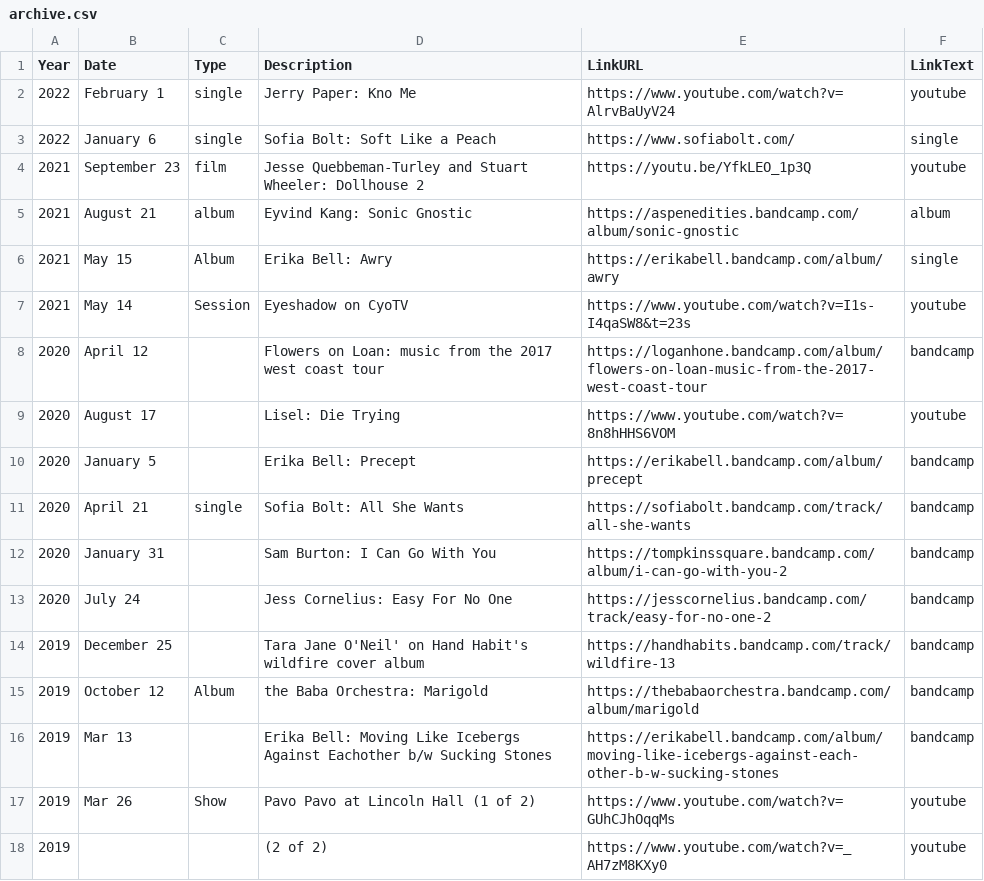
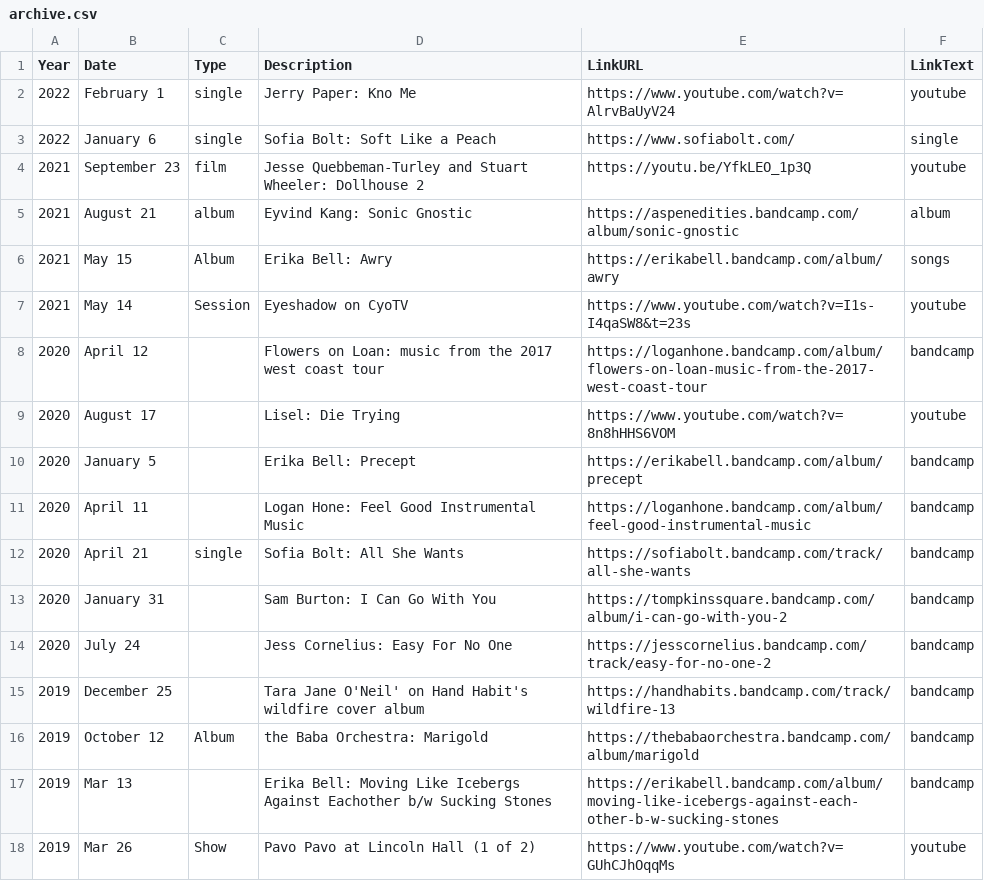
Before and after one commit to usefulparade/jnqt, a CSV file: archive.csv, drawn as a sheet; only a part is shown; the shorter side is filled out with more unchanged rows.

Commit message:
add logan hone feel good music

```diff
--- a/archive.csv
+++ b/archive.csv
@@ -5,3 +5,3 @@ Year,Date,Type,Description,LinkURL,LinkText
 2021,August 21, album,Eyvind Kang: Sonic Gnostic,https://aspenedities.bandcamp.com/album/sonic-gnostic,album
-2021,May 15,Album,Erika Bell: Awry ,https://erikabell.bandcamp.com/album/awry,single
+2021,May 15,Album,Erika Bell: Awry ,https://erikabell.bandcamp.com/album/awry,songs
 2021,May 14,Session,Eyeshadow on CyoTV,https://www.youtube.com/watch?v=I1s-I4qaSW8&t=23s,youtube
@@ -10,2 +10,3 @@ Year,Date,Type,Description,LinkURL,LinkText
 2020,January 5,,Erika Bell: Precept,https://erikabell.bandcamp.com/album/precept,bandcamp
+2020,April 11,,Logan Hone: Feel Good Instrumental Music, https://loganhone.bandcamp.com/album/feel-good-instrumental-music, bandcamp
 2020,April 21,single,Sofia Bolt: All She Wants,https://sofiabolt.bandcamp.com/track/all-she-wants,bandcamp
```
